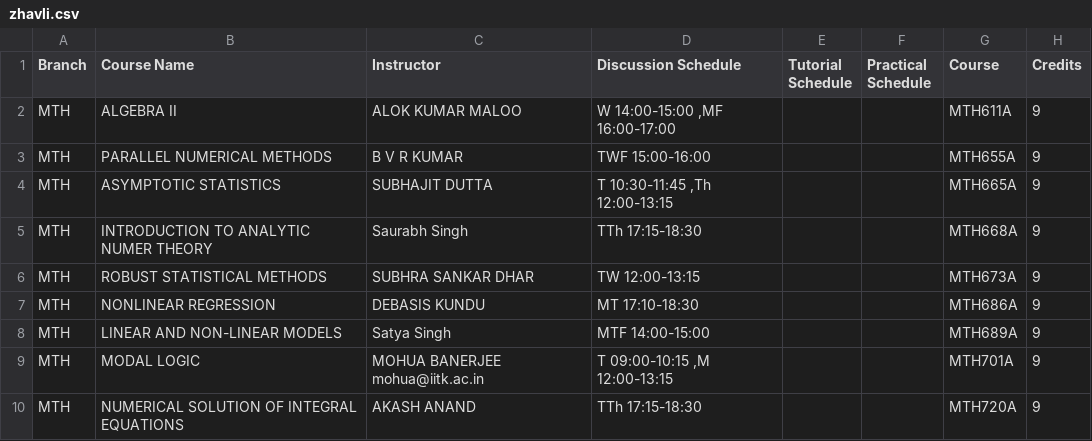
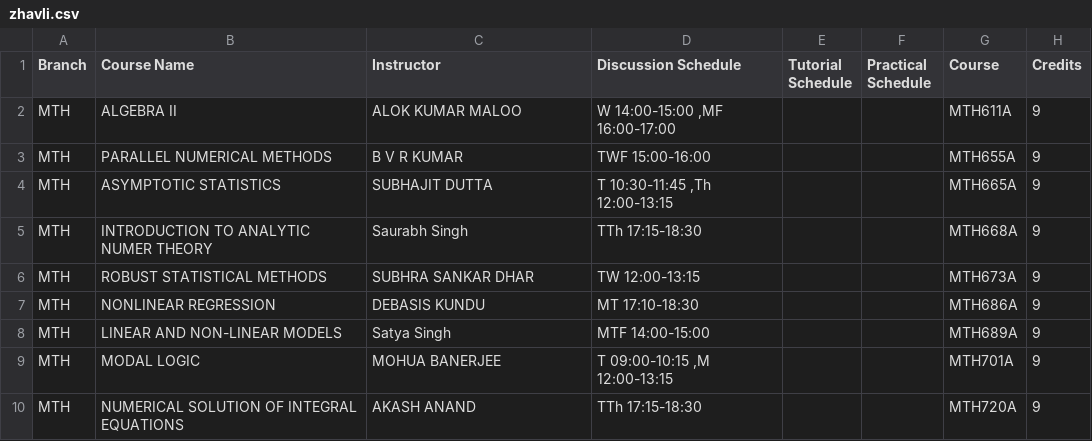
Before and after one commit to harimadhavan2000/streamapp, a CSV file: zhavli.csv, drawn as a sheet.

Commit message:
Update zhavli.csv

```diff
--- a/zhavli.csv
+++ b/zhavli.csv
@@ -8,3 +8,3 @@ MTH,NONLINEAR REGRESSION,DEBASIS KUNDU ,MT  17:10-18:30,,,MTH686A,9
 MTH,LINEAR AND NON-LINEAR MODELS,Satya Singh,MTF  14:00-15:00,,,MTH689A,9
-MTH,MODAL LOGIC,MOHUA BANERJEE   mohua@iitk.ac.in ,"T  09:00-10:15 ,M  12:00-13:15",,,MTH701A,9
+MTH,MODAL LOGIC,MOHUA BANERJEE,"T  09:00-10:15 ,M  12:00-13:15",,,MTH701A,9
 MTH,NUMERICAL SOLUTION OF INTEGRAL EQUATIONS,AKASH ANAND,TTh  17:15-18:30,,,MTH720A,9
```
